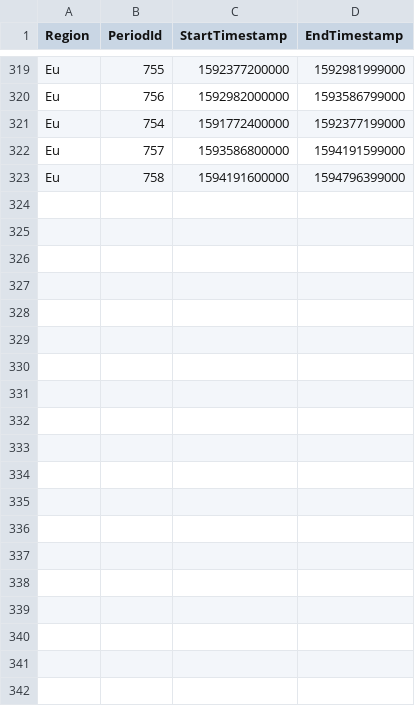
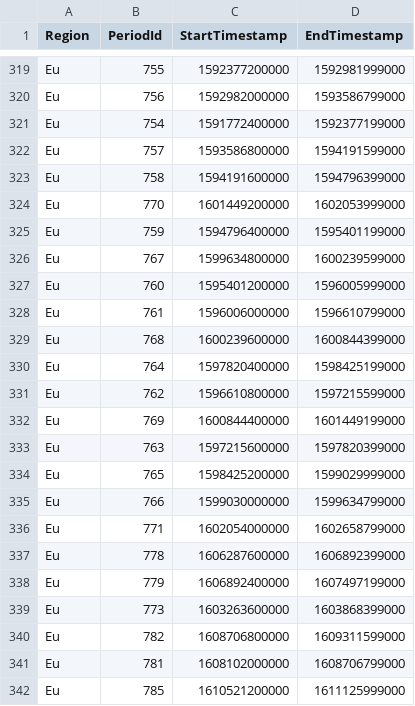
Before and after one commit to Jaak/dungeon_crawler, a CSV file: data/static/period-index.csv, drawn as a sheet; only a part is shown, gaps mark what is left out; the diff covers the shown part only.

```diff
--- a/data/static/period-index.csv
+++ b/data/static/period-index.csv
@@ -323 +323,20 @@ Eu;757;1593586800000;1594191599000
 Eu;758;1594191600000;1594796399000
+Eu;770;1601449200000;1602053999000
+Eu;759;1594796400000;1595401199000
+Eu;767;1599634800000;1600239599000
+Eu;760;1595401200000;1596005999000
+Eu;761;1596006000000;1596610799000
+Eu;768;1600239600000;1600844399000
+Eu;764;1597820400000;1598425199000
+Eu;762;1596610800000;1597215599000
+Eu;769;1600844400000;1601449199000
+Eu;763;1597215600000;1597820399000
+Eu;765;1598425200000;1599029999000
+Eu;766;1599030000000;1599634799000
+Eu;771;1602054000000;1602658799000
+Eu;778;1606287600000;1606892399000
+Eu;779;1606892400000;1607497199000
+Eu;773;1603263600000;1603868399000
+Eu;782;1608706800000;1609311599000
+Eu;781;1608102000000;1608706799000
+Eu;785;1610521200000;1611125999000
```
Also changed, not shown: 12 added rows elsewhere in this file, data/static/affix-info.csv, data/static/dungeon-info.csv, 7 other files.
